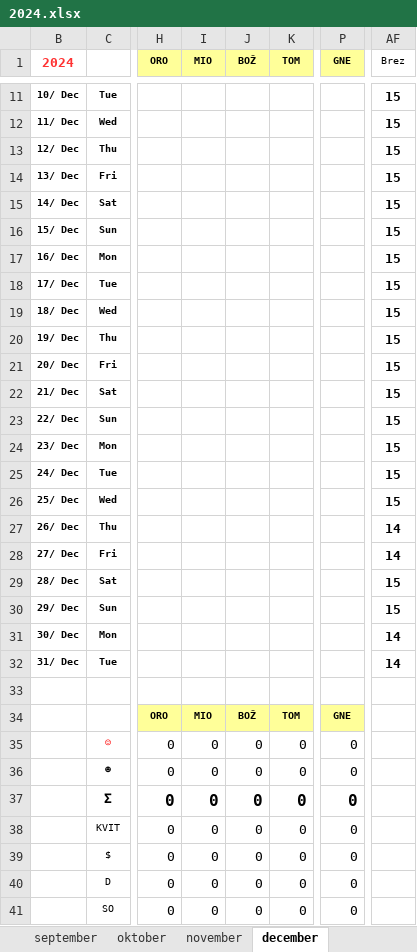
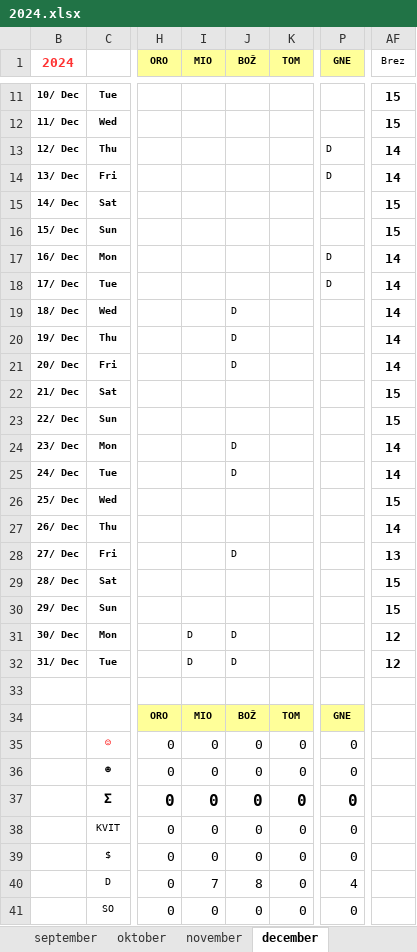
Before and after one commit to jiri-hollan/kardiosi, an Excel workbook: kardio/razpis/msofice/2024.xlsx, sheet december, drawn as a sheet; only a part is shown, gaps mark what is left out; values as stored, in another font and other column widths than the file's, no borders; conditional formats not drawn; the diff covers the shown part only; the diff names each change by its address in the sheet, - before the commit and + after, or states it on an @@ line.

```diff
--- a/kardio/razpis/msofice/2024.xlsx (sheet december)
+++ b/kardio/razpis/msofice/2024.xlsx (sheet december)
-P13:P14 (GNE): (empty)
+P13:P14 (GNE): D
-AF13:AF14 (Brez): 15
+AF13:AF14 (Brez): 14
-P17:P18 (GNE): (empty)
+P17:P18 (GNE): D
-AF17:AF21 (Brez): 15
+AF17:AF21 (Brez): 14
-J19:J21 (BOŽ): (empty)
+J19:J21 (BOŽ): D
-J24:J25 (BOŽ): (empty)
+J24:J25 (BOŽ): D
-AF24:AF25 (Brez): 15
+AF24:AF25 (Brez): 14
-J28 (BOŽ): (empty)
+J28 (BOŽ): D
-AF28 (Brez): 14
+AF28 (Brez): 13
-I31:I32 (MIO): (empty)
+I31:I32 (MIO): D
-J31:J32 (BOŽ): (empty)
+J31:J32 (BOŽ): D
-AF31:AF32 (Brez): 14
+AF31:AF32 (Brez): 12
-I40 (MIO): 0
+I40 (MIO): 7
-J40 (BOŽ): 0
+J40 (BOŽ): 8
-P40 (GNE): 0
+P40 (GNE): 4
```
Also changed, not shown: 10 edited cells elsewhere in this sheet, sheet oktober, sheet september, sheet statistika, sheet november, hidden cells, kardio/razpis/msBackup/2024.xlsx, kardio/razpis/msofice/2025.xlsx, 4 other files.
